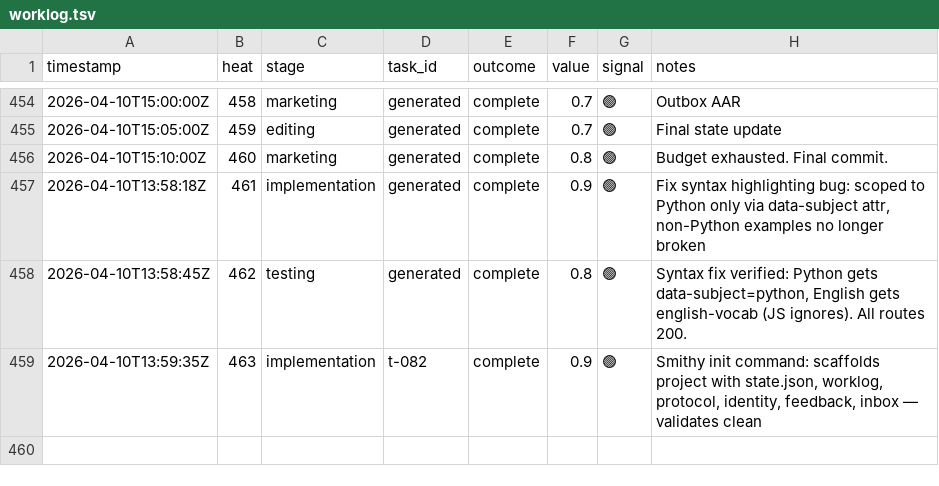
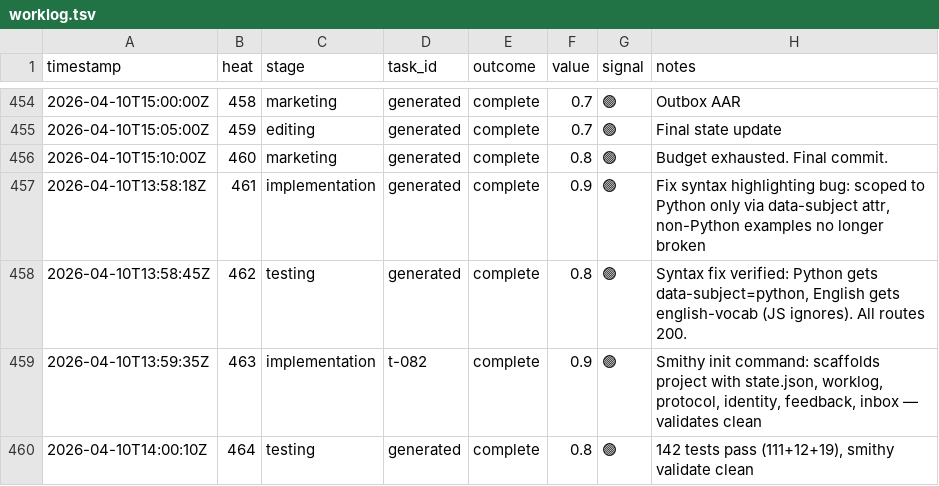
Before and after one commit to mangeshgupte/smithy2, a TSV file: worklog.tsv, drawn as a sheet; only a part is shown, gaps mark what is left out; the diff names each change by its address in the sheet, - before the commit and + after, or states it on an @@ line.

Commit message:
[testing] 142 tests pass, validate clean

```diff
--- a/worklog.tsv
+++ b/worklog.tsv
+row 460: 2026-04-10T14:00:10Z | 464 | testing | generated | complete | 0.8 | 🟢 | 142 tests pass (111+12+19), smithy validate clean
```
Also changed, not shown: 1 other file.
